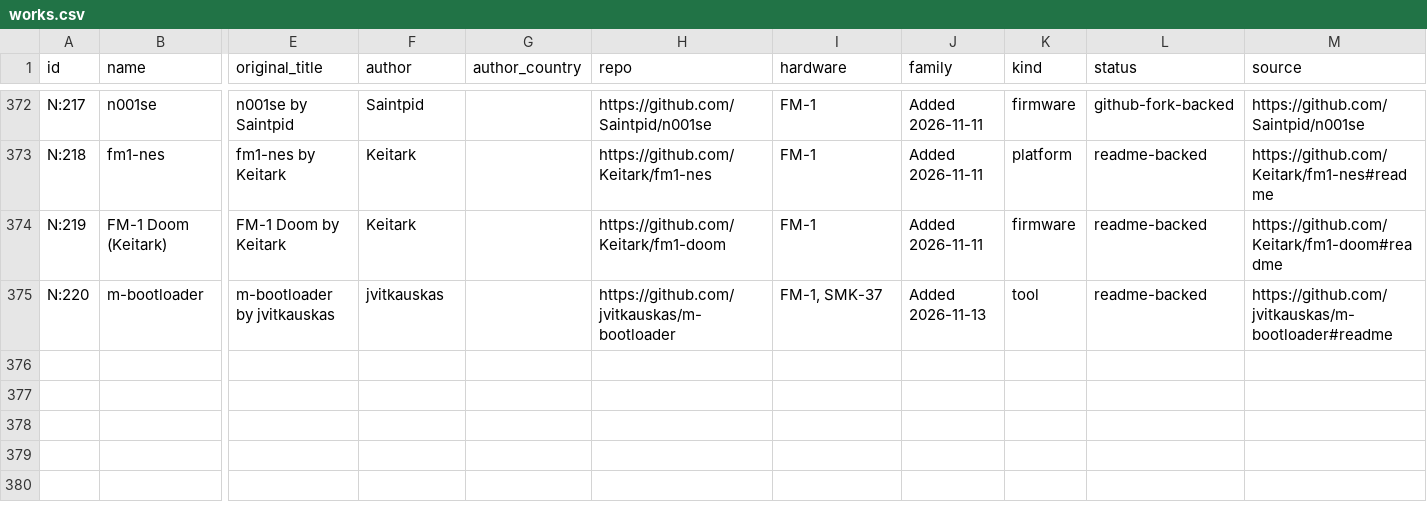
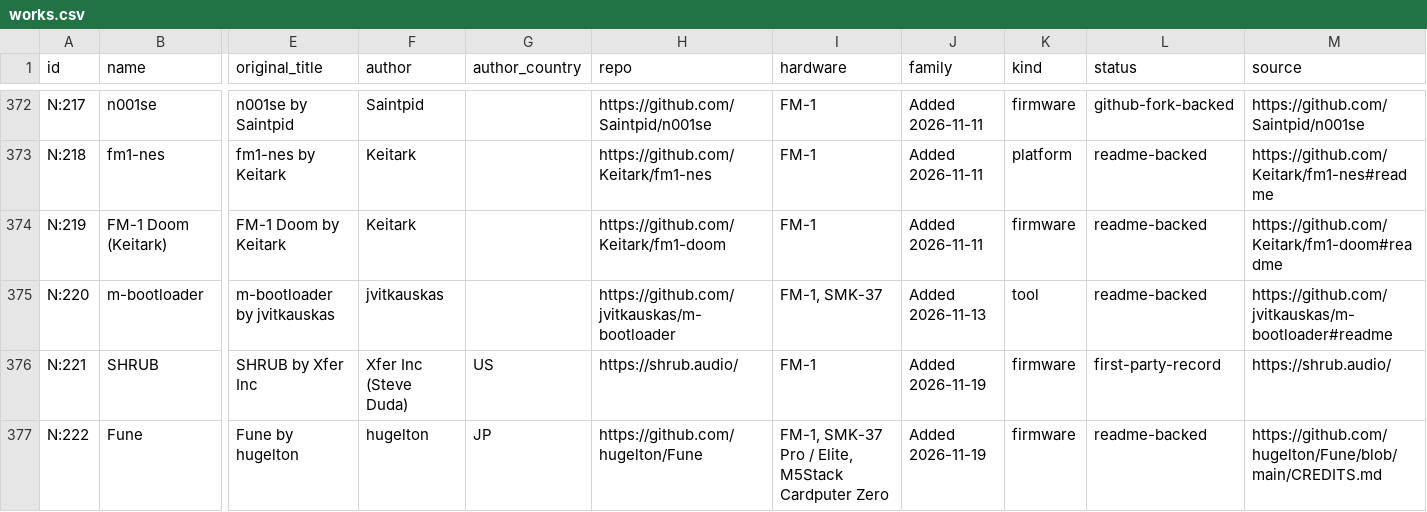
Before and after one commit to kurogedelic/FM-1_CFW_Database, a CSV file: db/works.csv, drawn as a sheet; only a part is shown, gaps mark what is left out; rows hold the shown columns only; the diff names each change by its address in the sheet, - before the commit and + after, or states it on an @@ line.

```diff
--- a/db/works.csv
+++ b/db/works.csv
+row 376: N:221 | SHRUB | SHRUB by Xfer Inc | Xfer Inc (Steve Duda) | US | https://shrub.audio/ | FM-1 | Added 2026-11-19 | firmware | first-party-record | https://shrub.audio/
+row 377: N:222 | Fune | Fune by hugelton | hugelton | JP | https://github.com/hugelton/Fune | FM-1, SMK-37 Pro / Elite, M5Stack Cardputer Zero | Added 2026-11-19 | firmware | readme-backed | https://github.com/hugelton/Fune/blob/main/CREDITS.md
```
Also changed, not shown: db/edges.csv, db/transfers.csv, 2 other files.
